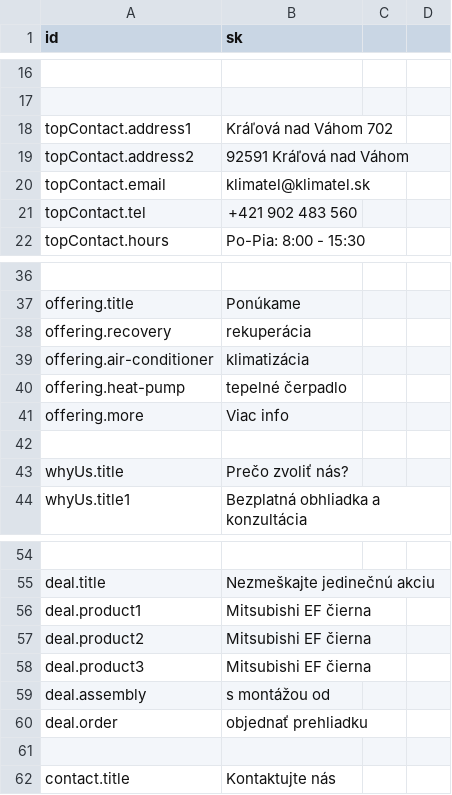
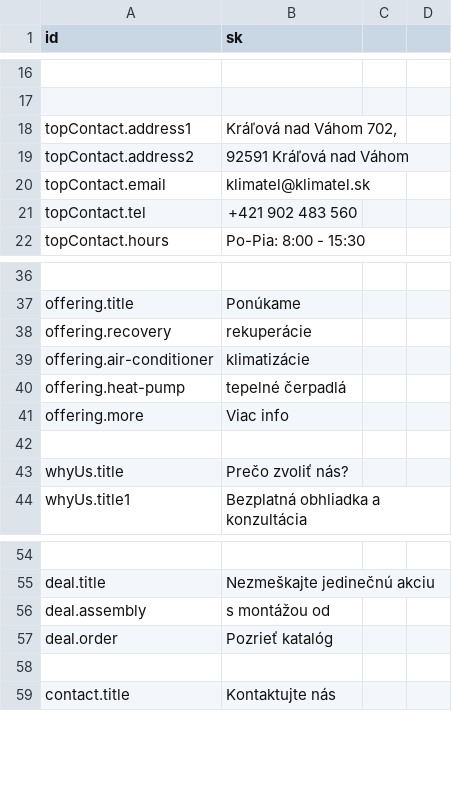
Before and after one commit to krisztiantothfiit/krisztiantothfiit.github.io, a CSV file: i18n/i18n.csv, drawn as a sheet; only a part is shown, gaps mark what is left out; removed rows and columns are numbered as before the commit, all else as after; the diff names each change by its address in the sheet, - before the commit and + after, or states it on an @@ line.

```diff
--- a/i18n/i18n.csv
+++ b/i18n/i18n.csv
-B18 (sk): Kráľová nad Váhom 702
+B18 (sk): Kráľová nad Váhom 702,
-B38 (sk): rekuperácia
+B38 (sk): rekuperácie
-B39 (sk): klimatizácia
+B39 (sk): klimatizácie
-B40 (sk): tepelné čerpadlo
+B40 (sk): tepelné čerpadlá
-row 56: deal.product1 | Mitsubishi EF čierna
-row 57: deal.product2 | Mitsubishi EF čierna
-row 58: deal.product3 | Mitsubishi EF čierna
-B57 (sk): objednať prehliadku
+B57 (sk): Pozrieť katalóg
```
Also changed, not shown: 21 other files.
